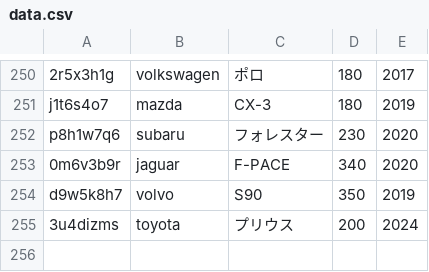
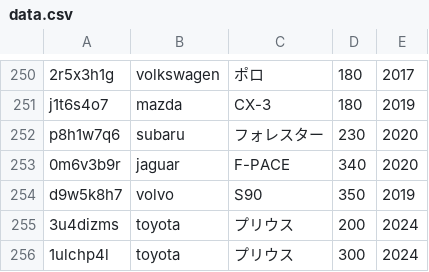
Before and after one commit to KazukiMoriai/kadai12_phpContest, a CSV file: csv/data.csv, drawn as a sheet; only a part is shown, gaps mark what is left out.

```diff
--- a/csv/data.csv
+++ b/csv/data.csv
@@ -255 +255,2 @@ d9w5k8h7,volvo,S90,350,2019
 3u4dizms,toyota,プリウス,200,2024
+1ulchp4l,toyota,プリウス,300,2024
```
Also changed, not shown: 1 other file.
